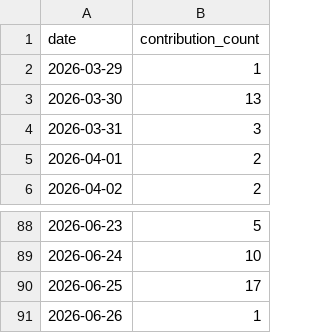
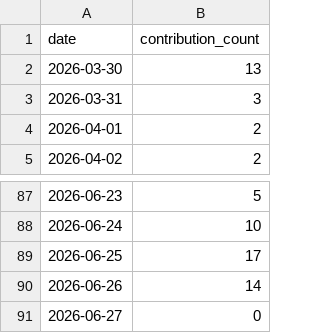
Before and after one commit to Zerius7733/Zerius7733, a CSV file: img/coding-days-90d.csv, drawn as a sheet; only a part is shown, gaps mark what is left out.

```diff
--- a/img/coding-days-90d.csv
+++ b/img/coding-days-90d.csv
@@ -1,3 +1,2 @@
 date,contribution_count
-2026-03-29,1
 2026-03-30,13
@@ -90,2 +89,3 @@ date,contribution_count
 2026-06-25,17
-2026-06-26,1
+2026-06-26,14
+2026-06-27,0
```
Also changed, not shown: img/coding-days-180d.csv, img/coding-days-365d.csv, 8 other files.
